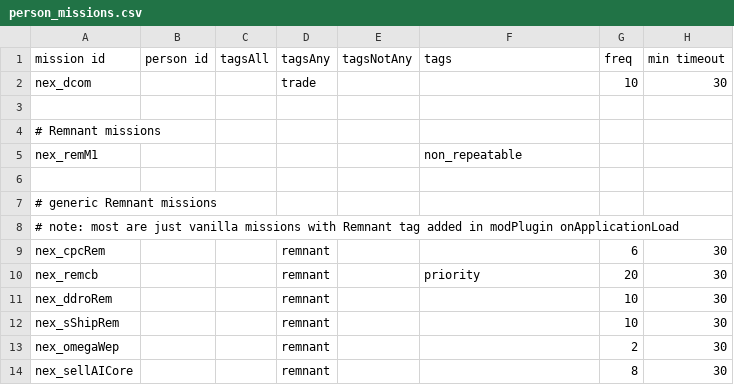
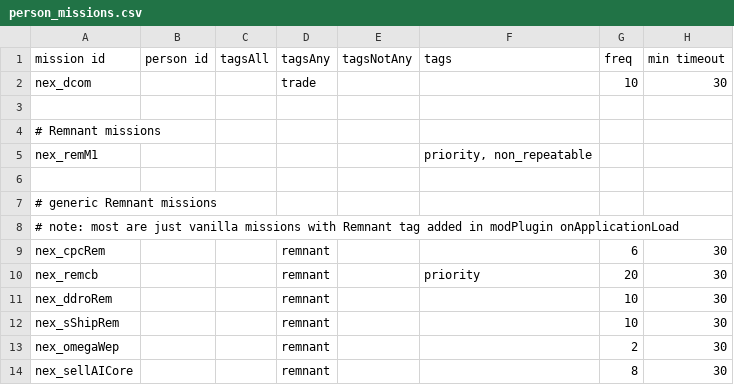
Before and after one commit to Histidine91/Nexerelin, a CSV file: data/campaign/person_missions.csv, drawn as a sheet; only a part is shown; the diff names each change by its address in the sheet, - before the commit and + after, or states it on an @@ line.

```diff
--- a/data/campaign/person_missions.csv
+++ b/data/campaign/person_missions.csv
-F5 (tags): non_repeatable
+F5 (tags): priority, non_repeatable
```
Also changed, not shown: data/campaign/rules.csv, 4 other files.
